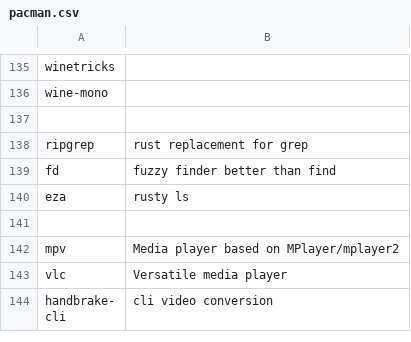
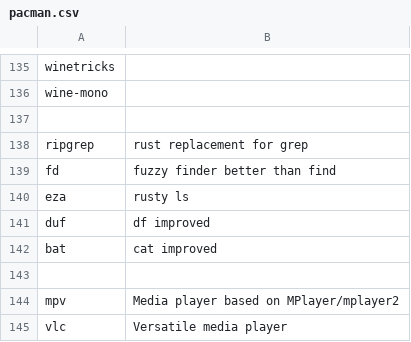
Before and after one commit to noktest/dom, a CSV file: installer/assets/pacman.csv, drawn as a sheet; only a part is shown, gaps mark what is left out; the shorter side is filled out with more unchanged rows; the diff names each change by its address in the sheet, - before the commit and + after, or states it on an @@ line.

Commit message:
Update pacman.csv

```diff
--- a/installer/assets/pacman.csv
+++ b/installer/assets/pacman.csv
+row 141: duf | df improved
+row 142: bat | cat improved
```
